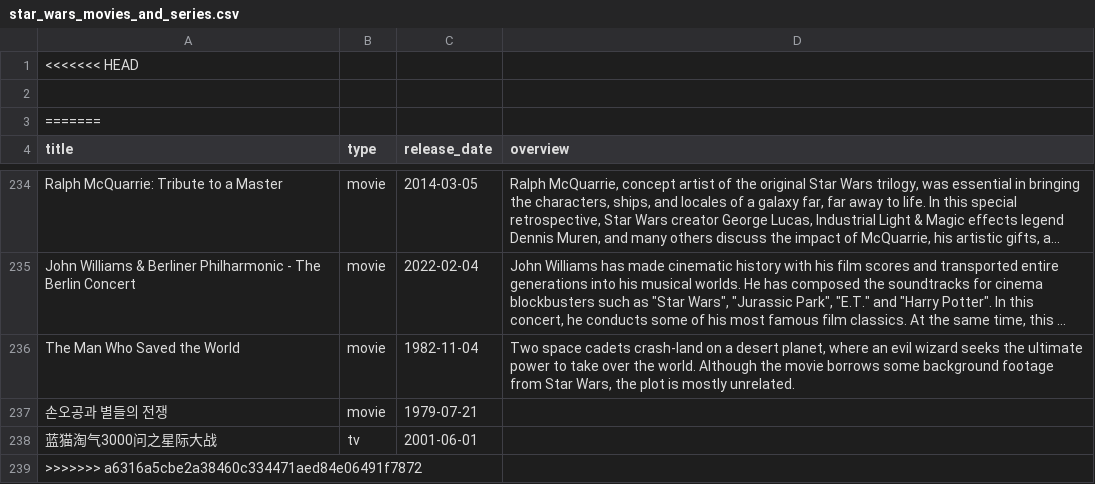
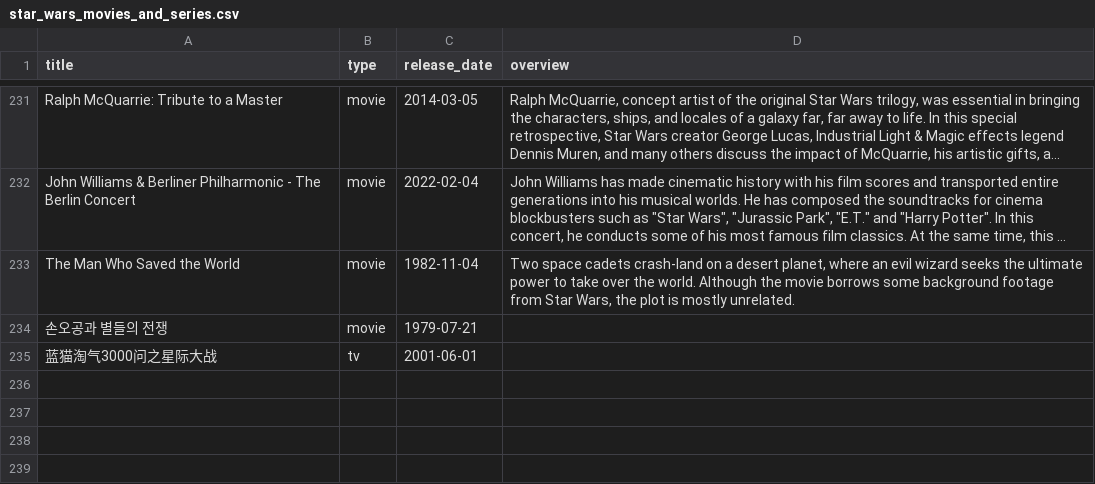
Before and after one commit to aliciacaminero/Proyect_LEA, a CSV file: star_wars_movies_and_series.csv, drawn as a sheet; only a part is shown, gaps mark what is left out; long unchanged cells end in ….

```diff
--- a/star_wars_movies_and_series.csv
+++ b/star_wars_movies_and_series.csv
@@ -1,4 +1 @@
-<<<<<<< HEAD
-
-=======
 title,type,release_date,overview
@@ -240,2 +237 @@ The Man Who Saved the World,movie,1982-11-04,"Two space cadets crash-land on a d
 蓝猫淘气3000问之星际大战,tv,2001-06-01,
->>>>>>> a6316a5cbe2a38460c334471aed84e06491f7872
```
Also changed, not shown: 6 other files.
